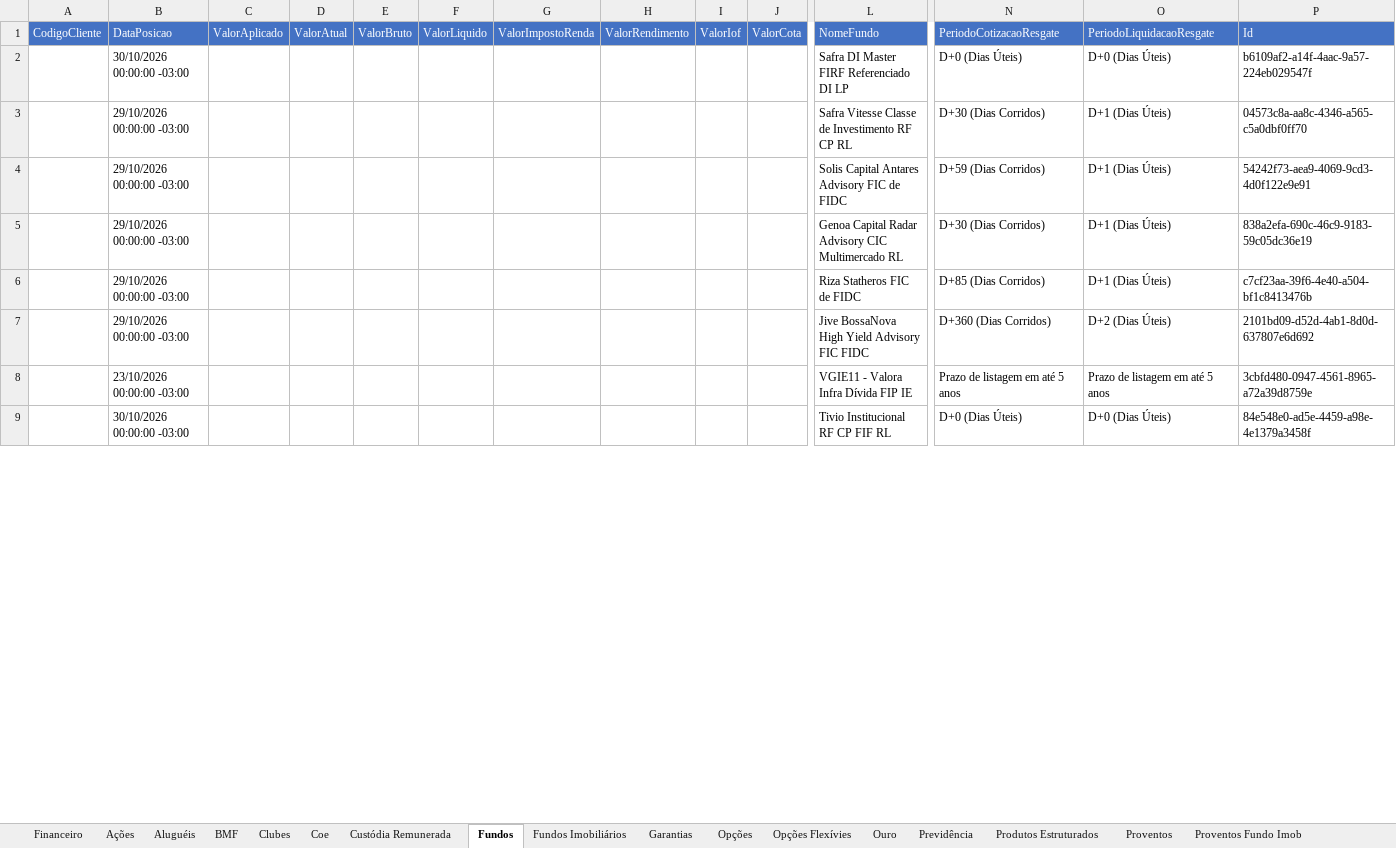
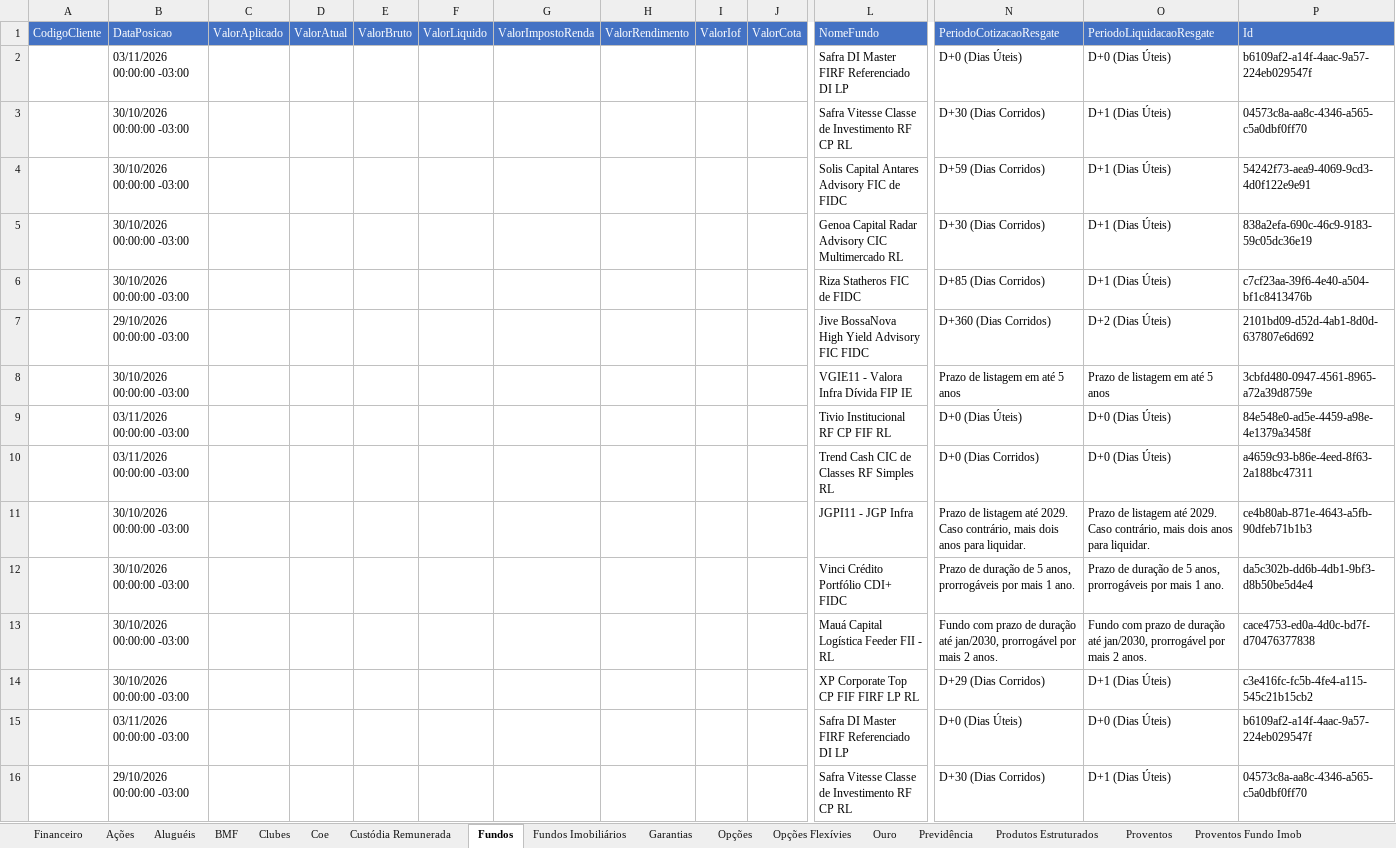
Before and after one commit to AloacaoMWealth/alocationmwealth, an Excel workbook: posicoes/XP.xlsx, sheet Fundos, drawn as a sheet; only a part is shown, gaps mark what is left out; values as stored, in another font and other column widths than the file's, no borders; removed rows and columns are numbered as before the commit, all else as after; rows hold the shown columns only; the diff covers the shown part only; the diff names each change by its address in the sheet, - before the commit and + after, or states it on an @@ line.

```diff
--- a/posicoes/XP.xlsx (sheet Fundos)
+++ b/posicoes/XP.xlsx (sheet Fundos)
-B2: 30/10/2026 00:00:00 -03:00
+B2: 03/11/2026 00:00:00 -03:00
+row 3:  | 30/10/2026 00:00:00 -03:00 |  |  |  |  |  |  |  |  | Safra Vitesse Classe de Investimento RF CP RL | D+30 (Dias Corridos) | D+1 (Dias Úteis) | 04573c8a-aa8c-4346-a565-c5a0dbf0ff70
+row 4:  | 30/10/2026 00:00:00 -03:00 |  |  |  |  |  |  |  |  | Solis Capital Antares Advisory FIC de FIDC | D+59 (Dias Corridos) | D+1 (Dias Úteis) | 54242f73-aea9-4069-9cd3-4d0f122e9e91
+row 5:  | 30/10/2026 00:00:00 -03:00 |  |  |  |  |  |  |  |  | Genoa Capital Radar Advisory CIC Multimercado RL | D+30 (Dias Corridos) | D+1 (Dias Úteis) | 838a2efa-690c-46c9-9183-59c05dc36e19
+row 6:  | 30/10/2026 00:00:00 -03:00 |  |  |  |  |  |  |  |  | Riza Statheros FIC de FIDC | D+85 (Dias Corridos) | D+1 (Dias Úteis) | c7cf23aa-39f6-4e40-a504-bf1c8413476b
+row 8:  | 30/10/2026 00:00:00 -03:00 |  |  |  |  |  |  |  |  | VGIE11 - Valora Infra Dívida FIP IE | Prazo de listagem em até 5 anos | Prazo de listagem em até 5 anos | 3cbfd480-0947-4561-8965-a72a39d8759e
+row 9:  | 03/11/2026 00:00:00 -03:00 |  |  |  |  |  |  |  |  | Tivio Institucional RF CP FIF RL | D+0 (Dias Úteis) | D+0 (Dias Úteis) | 84e548e0-ad5e-4459-a98e-4e1379a3458f
@@ row 468 moved to row 10: 03/11/2026 00:00:00 -03:00 @@
+row 11:  | 30/10/2026 00:00:00 -03:00 |  |  |  |  |  |  |  |  | JGPI11 - JGP Infra | Prazo de listagem até 2029. Caso contrário, mais dois anos para liquidar. | Prazo de listagem até 2029. Caso contrário, mais dois anos para liquidar. | ce4b80ab-871e-4643-a5fb-90dfeb71b1b3
+row 12:  | 30/10/2026 00:00:00 -03:00 |  |  |  |  |  |  |  |  | Vinci Crédito Portfólio CDI+ FIDC | Prazo de duração de 5 anos, prorrogáveis por mais 1 ano. | Prazo de duração de 5 anos, prorrogáveis por mais 1 ano. | da5c302b-dd6b-4db1-9bf3-d8b50be5d4e4
+row 13:  | 30/10/2026 00:00:00 -03:00 |  |  |  |  |  |  |  |  | Mauá Capital Logística Feeder FII - RL | Fundo com prazo de duração até jan/2030, prorrogável por mais 2 anos. | Fundo com prazo de duração até jan/2030, prorrogável por mais 2 anos. | cace4753-ed0a-4d0c-bd7f-d70476377838
@@ row 472 moved to row 15: 03/11/2026 00:00:00 -03:00 @@
-row 4:  | 29/10/2026 00:00:00 -03:00 |  |  |  |  |  |  |  |  | Solis Capital Antares Advisory FIC de FIDC | D+59 (Dias Corridos) | D+1 (Dias Úteis) | 54242f73-aea9-4069-9cd3-4d0f122e9e91
-row 5:  | 29/10/2026 00:00:00 -03:00 |  |  |  |  |  |  |  |  | Genoa Capital Radar Advisory CIC Multimercado RL | D+30 (Dias Corridos) | D+1 (Dias Úteis) | 838a2efa-690c-46c9-9183-59c05dc36e19
-row 6:  | 29/10/2026 00:00:00 -03:00 |  |  |  |  |  |  |  |  | Riza Statheros FIC de FIDC | D+85 (Dias Corridos) | D+1 (Dias Úteis) | c7cf23aa-39f6-4e40-a504-bf1c8413476b
-row 8:  | 23/10/2026 00:00:00 -03:00 |  |  |  |  |  |  |  |  | VGIE11 - Valora Infra Dívida FIP IE | Prazo de listagem em até 5 anos | Prazo de listagem em até 5 anos | 3cbfd480-0947-4561-8965-a72a39d8759e
-row 9:  | 30/10/2026 00:00:00 -03:00 |  |  |  |  |  |  |  |  | Tivio Institucional RF CP FIF RL | D+0 (Dias Úteis) | D+0 (Dias Úteis) | 84e548e0-ad5e-4459-a98e-4e1379a3458f
```
Also changed, not shown: 8 added rows, 11 removed rows, 5 moved rows and 312 edited cells elsewhere in this sheet, sheet Renda Fixa, sheet Proventos Fundo Imob, sheet Financeiro, sheet Proventos, sheet Fundos Imobiliários, sheet Ações, 5 more sheets, posicoes/BTG.xlsx, 1 other file.
